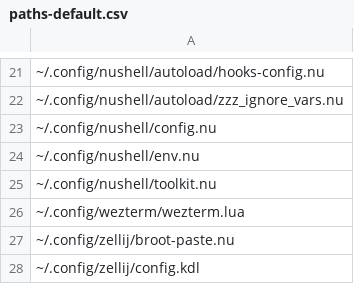
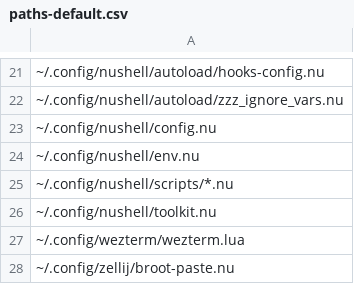
Before and after one commit to nushell-prophet/my-dotfiles, a CSV file: paths-default.csv, drawn as a sheet; only a part is shown, gaps mark what is left out; the shorter side is filled out with more unchanged rows; the diff names each change by its address in the sheet, - before the commit and + after, or states it on an @@ line.

```diff
--- a/paths-default.csv
+++ b/paths-default.csv
+row 25: ~/.config/nushell/scripts/*.nu
```
Also changed, not shown: paths-docker.csv.
